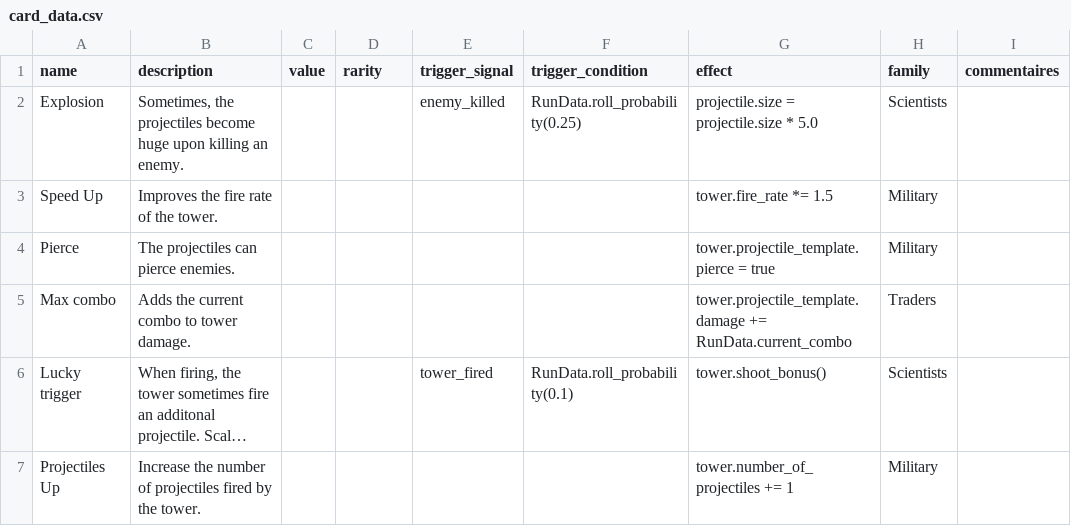
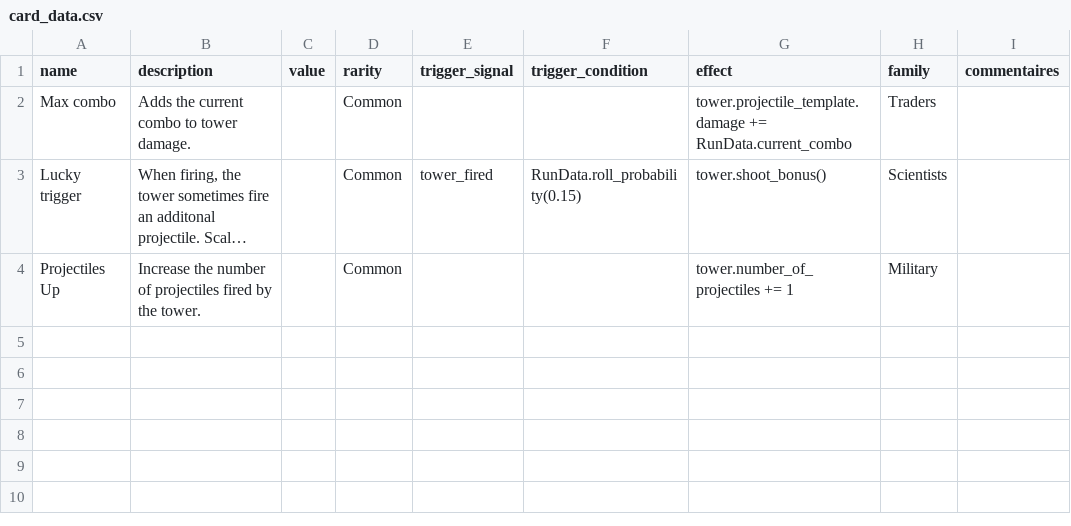
Before and after one commit to PlaySorbonne/ProjetPixel2025, a CSV file: projetpixel2/game_design/card_data.csv, drawn as a sheet; long unchanged cells end in …; removed rows and columns are numbered as before the commit, all else as after; the diff names each change by its address in the sheet, - before the commit and + after, or states it on an @@ line.

Commit message:
Update card_data.csv

```diff
--- a/projetpixel2/game_design/card_data.csv
+++ b/projetpixel2/game_design/card_data.csv
-row 2: Explosion | Sometimes, the projectiles become huge upon killing an enemy. |  |  | enemy_killed | RunData.roll_probability(0.25) | projectile.size = projectile.size * 5.0 | Scientists
-row 3: Speed Up | Improves the fire rate of the tower. |  |  |  |  | tower.fire_rate *= 1.5 | Military
-row 4: Pierce | The projectiles can pierce enemies. |  |  |  |  | tower.projectile_template.pierce = true | Military
-D2:D4 (rarity): (empty)
+D2:D4 (rarity): Common
-F3 (trigger_condition): RunData.roll_probability(0.1)
+F3 (trigger_condition): RunData.roll_probability(0.15)
```
